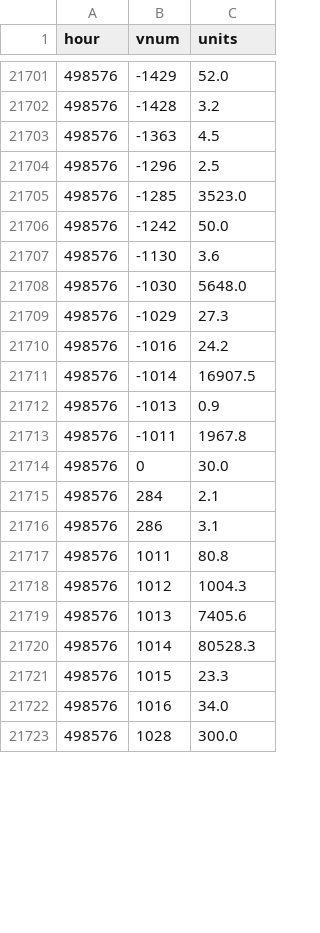
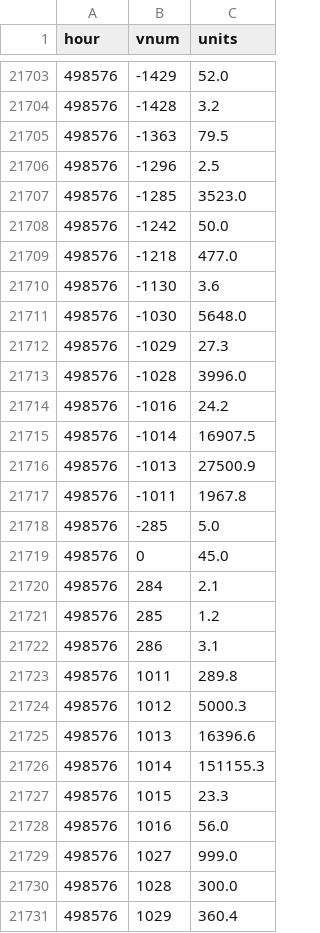
Before and after one commit to SantaCF/nosbazar-tracket, a CSV file: data/flow.csv, drawn as a sheet; only a part is shown, gaps mark what is left out; the diff covers the shown part only.

```diff
--- a/data/flow.csv
+++ b/data/flow.csv
@@ -21702,3 +21704,3 @@ hour,vnum,units
 498576,-1428,3.2
-498576,-1363,4.5
+498576,-1363,79.5
 498576,-1296,2.5
@@ -21706,2 +21708,3 @@ hour,vnum,units
 498576,-1242,50.0
+498576,-1218,477.0
 498576,-1130,3.6
@@ -21709,15 +21712,20 @@ hour,vnum,units
 498576,-1029,27.3
+498576,-1028,3996.0
 498576,-1016,24.2
 498576,-1014,16907.5
-498576,-1013,0.9
+498576,-1013,27500.9
 498576,-1011,1967.8
-498576,0,30.0
+498576,-285,5.0
+498576,0,45.0
 498576,284,2.1
+498576,285,1.2
 498576,286,3.1
-498576,1011,80.8
-498576,1012,1004.3
-498576,1013,7405.6
-498576,1014,80528.3
+498576,1011,289.8
+498576,1012,5000.3
+498576,1013,16396.6
+498576,1014,151155.3
 498576,1015,23.3
-498576,1016,34.0
+498576,1016,56.0
+498576,1027,999.0
 498576,1028,300.0
+498576,1029,360.4
```
Also changed, not shown: 6 added rows and 23 edited cells elsewhere in this file, data/latest.csv, data/owners/2026-11-17.csv, 7 other files.
